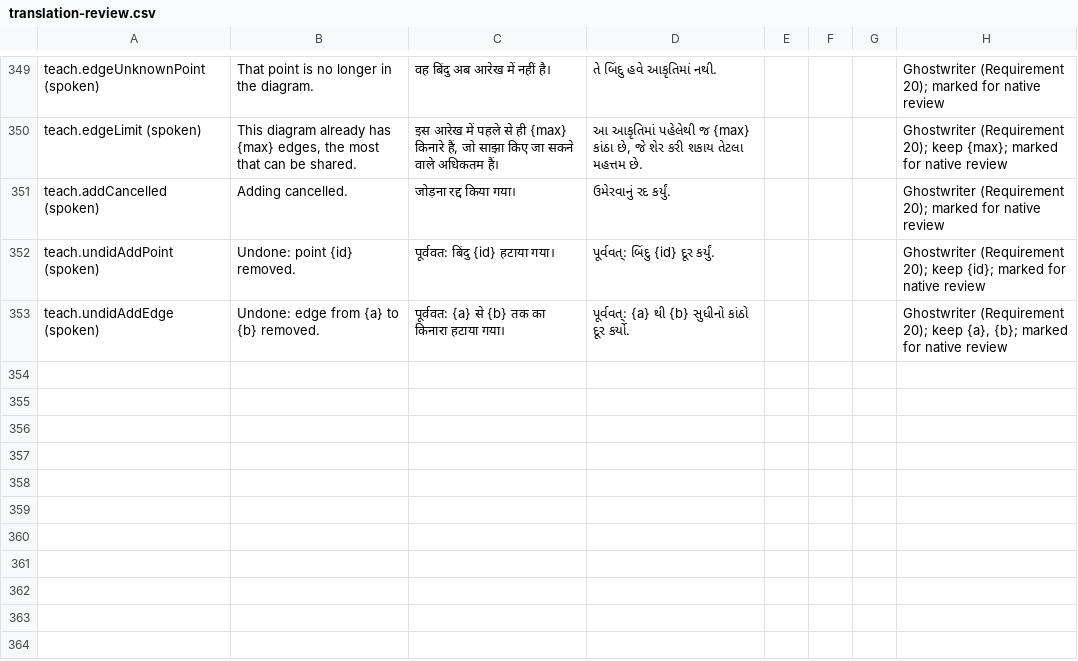
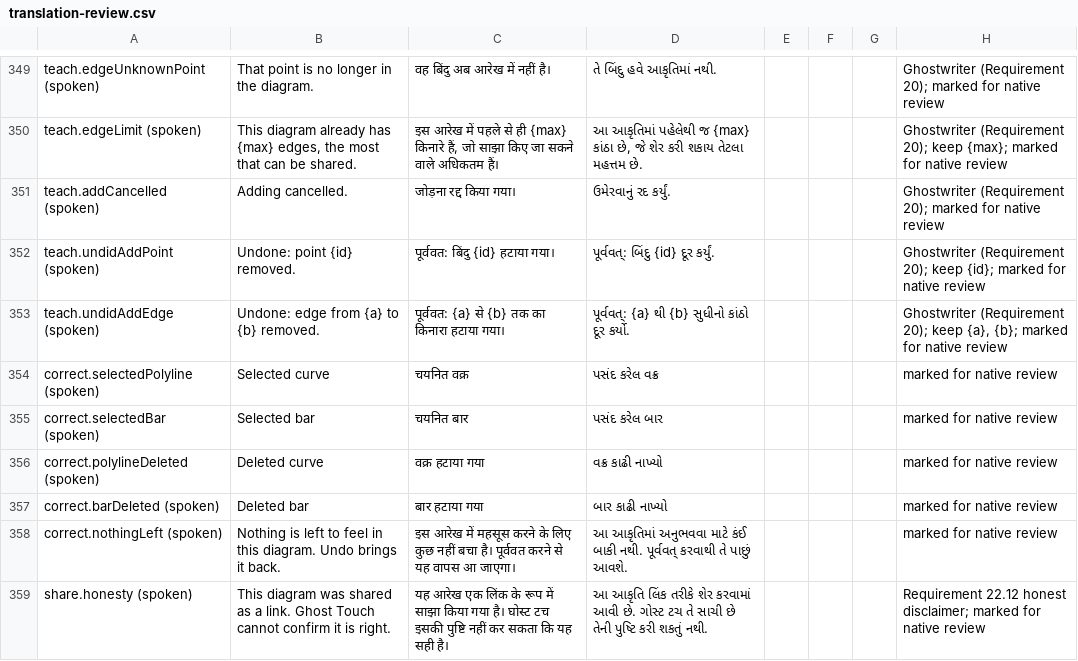
Before and after one commit to Ratnesh-101/ghost-touch, a CSV file: docs/user-test/translation-review.csv, drawn as a sheet; only a part is shown, gaps mark what is left out.

Commit message:
docs(i18n): add r1 and t1 strings to translation review sheets

```diff
--- a/docs/user-test/translation-review.csv
+++ b/docs/user-test/translation-review.csv
@@ -353 +353,7 @@
 "teach.undidAddEdge (spoken)","Undone: edge from {a} to {b} removed.","पूर्ववत: {a} से {b} तक का किनारा हटाया गया।","પૂર્વવત્: {a} થી {b} સુધીનો કાંઠો દૂર કર્યો.","","","","Ghostwriter (Requirement 20); keep {a}, {b}; marked for native review"
+"correct.selectedPolyline (spoken)","Selected curve","चयनित वक्र","પસંદ કરેલ વક્ર","","","","marked for native review"
+"correct.selectedBar (spoken)","Selected bar","चयनित बार","પસંદ કરેલ બાર","","","","marked for native review"
+"correct.polylineDeleted (spoken)","Deleted curve","वक्र हटाया गया","વક્ર કાઢી નાખ્યો","","","","marked for native review"
+"correct.barDeleted (spoken)","Deleted bar","बार हटाया गया","બાર કાઢી નાખ્યો","","","","marked for native review"
+"correct.nothingLeft (spoken)","Nothing is left to feel in this diagram. Undo brings it back.","इस आरेख में महसूस करने के लिए कुछ नहीं बचा है। पूर्ववत करने से यह वापस आ जाएगा।","આ આકૃતિમાં અનુભવવા માટે કંઈ બાકી નથી. પૂર્વવત્ કરવાથી તે પાછું આવશે.","","","","marked for native review"
+"share.honesty (spoken)","This diagram was shared as a link. Ghost Touch cannot confirm it is right.","यह आरेख एक लिंक के रूप में साझा किया गया है। घोस्ट टच इसकी पुष्टि नहीं कर सकता कि यह सही है।","આ આકૃતિ લિંક તરીકે શેર કરવામાં આવી છે. ગોસ્ટ ટચ તે સાચી છે તેની પુષ્ટિ કરી શકતું નથી.","","","","Requirement 22.12 honest disclaimer; marked for native review"
```
Also changed, not shown: 1 other file.
